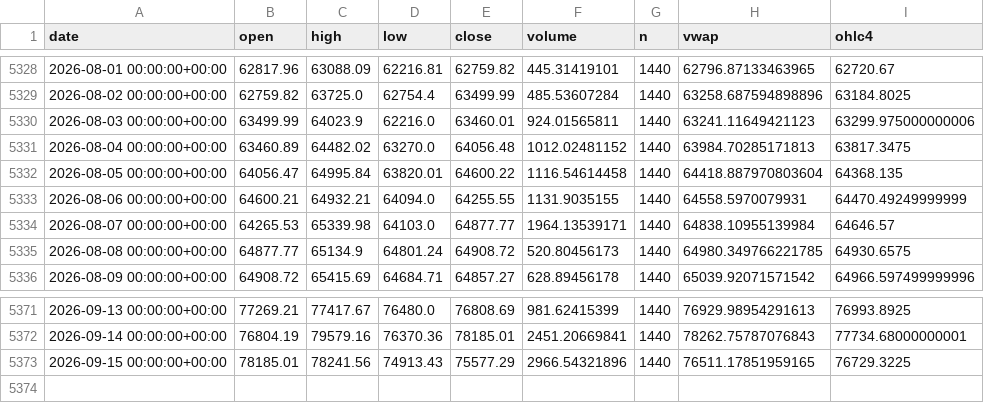
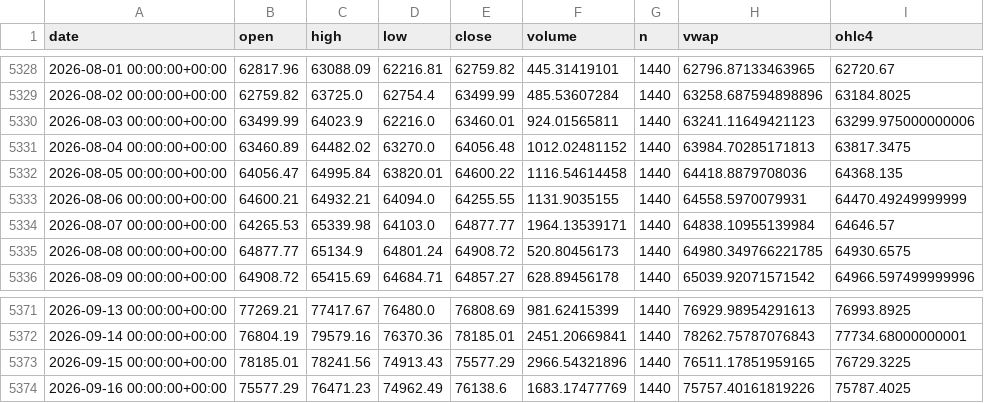
Before and after one commit to tgadelha07/btc, a CSV file: data/btc_daily_bitstamp.csv, drawn as a sheet; only a part is shown, gaps mark what is left out.

```diff
--- a/data/btc_daily_bitstamp.csv
+++ b/data/btc_daily_bitstamp.csv
@@ -5331,3 +5331,3 @@ date,open,high,low,close,volume,n,vwap,ohlc4
 2026-08-04 00:00:00+00:00,63460.89,64482.02,63270.0,64056.48,1012.02481152,1440,63984.70285171813,63817.3475
-2026-08-05 00:00:00+00:00,64056.47,64995.84,63820.01,64600.22,1116.54614458,1440,64418.887970803604,64368.135
+2026-08-05 00:00:00+00:00,64056.47,64995.84,63820.01,64600.22,1116.54614458,1440,64418.8879708036,64368.135
 2026-08-06 00:00:00+00:00,64600.21,64932.21,64094.0,64255.55,1131.9035155,1440,64558.5970079931,64470.49249999999
@@ -5373 +5373,2 @@ date,open,high,low,close,volume,n,vwap,ohlc4
 2026-09-15 00:00:00+00:00,78185.01,78241.56,74913.43,75577.29,2966.54321896,1440,76511.17851959165,76729.3225
+2026-09-16 00:00:00+00:00,75577.29,76471.23,74962.49,76138.6,1683.17477769,1440,75757.40161819226,75787.4025
```
Also changed, not shown: 3 other files.
